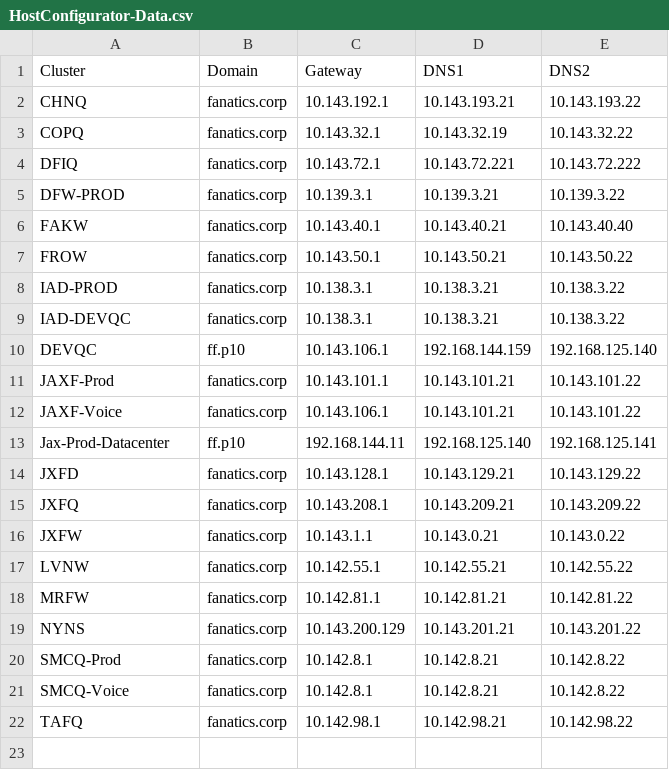
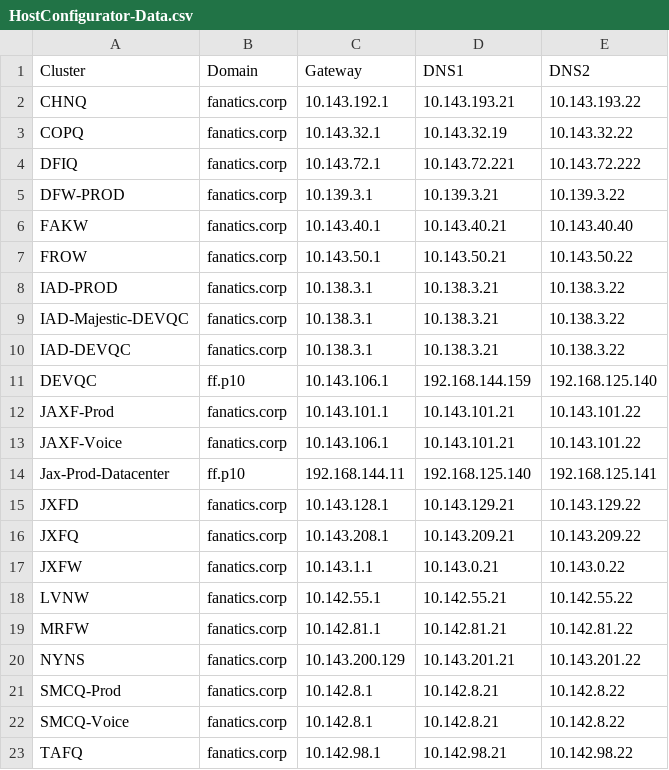
Before and after one commit to compengevfan/PowerShell, a CSV file: VMAndHostUpgrades/HostConfigurator-Data.csv, drawn as a sheet; the diff names each change by its address in the sheet, - before the commit and + after, or states it on an @@ line.

```diff
--- a/VMAndHostUpgrades/HostConfigurator-Data.csv
+++ b/VMAndHostUpgrades/HostConfigurator-Data.csv
+row 9: IAD-Majestic-DEVQC | fanatics.corp | 10.138.3.1 | 10.138.3.21 | 10.138.3.22
```
Also changed, not shown: 3 other files.
